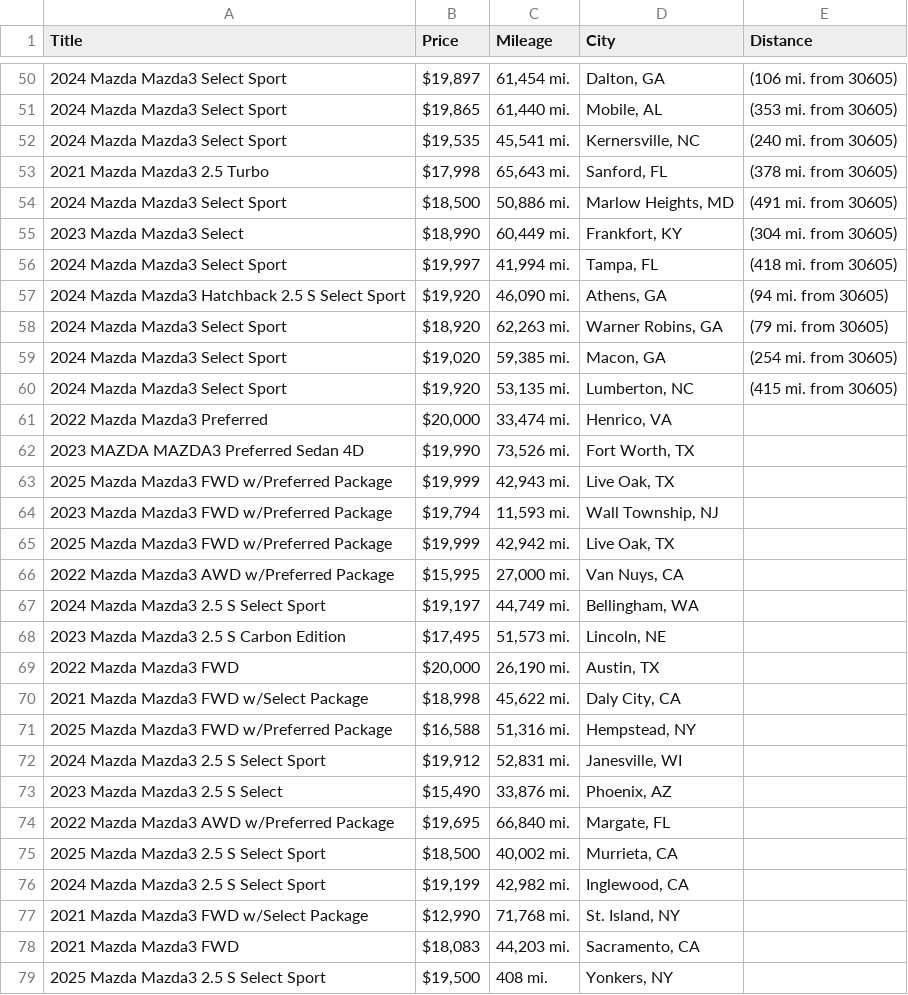
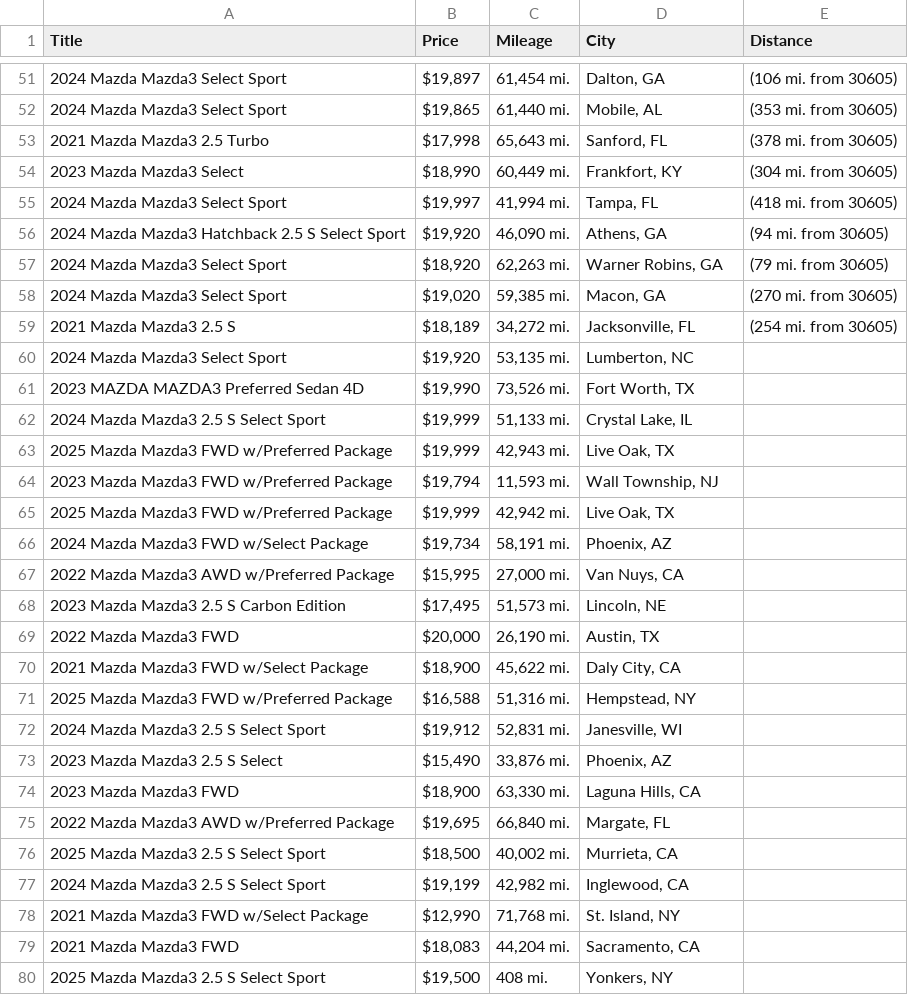
Before and after one commit to jwd0526/go-practice, a CSV file: listings.csv, drawn as a sheet; only a part is shown, gaps mark what is left out; the diff covers the shown part only.

```diff
--- a/listings.csv
+++ b/listings.csv
@@ -51,5 +52,3 @@ Title,Price,Mileage,City,Distance
 2024 Mazda Mazda3 Select Sport,"$19,865","61,440 mi.","Mobile, AL",(353 mi. from 30605)
-2024 Mazda Mazda3 Select Sport,"$19,535","45,541 mi.","Kernersville, NC",(240 mi. from 30605)
 2021 Mazda Mazda3 2.5 Turbo,"$17,998","65,643 mi.","Sanford, FL",(378 mi. from 30605)
-2024 Mazda Mazda3 Select Sport,"$18,500","50,886 mi.","Marlow Heights, MD",(491 mi. from 30605)
 2023 Mazda Mazda3 Select,"$18,990","60,449 mi.","Frankfort, KY",(304 mi. from 30605)
@@ -58,6 +57,7 @@ Title,Price,Mileage,City,Distance
 2024 Mazda Mazda3 Select Sport,"$18,920","62,263 mi.","Warner Robins, GA",(79 mi. from 30605)
-2024 Mazda Mazda3 Select Sport,"$19,020","59,385 mi.","Macon, GA",(254 mi. from 30605)
-2024 Mazda Mazda3 Select Sport,"$19,920","53,135 mi.","Lumberton, NC",(415 mi. from 30605)
-2022 Mazda Mazda3 Preferred,"$20,000","33,474 mi.","Henrico, VA",
+2024 Mazda Mazda3 Select Sport,"$19,020","59,385 mi.","Macon, GA",(270 mi. from 30605)
+2021 Mazda Mazda3 2.5 S,"$18,189","34,272 mi.","Jacksonville, FL",(254 mi. from 30605)
+2024 Mazda Mazda3 Select Sport,"$19,920","53,135 mi.","Lumberton, NC",
 2023 MAZDA MAZDA3 Preferred Sedan 4D,"$19,990","73,526 mi.","Fort Worth, TX",
+2024 Mazda Mazda3 2.5 S Select Sport,"$19,999","51,133 mi.","Crystal Lake, IL",
 2025 Mazda Mazda3 FWD w/Preferred Package,"$19,999","42,943 mi.","Live Oak, TX",
@@ -65,7 +65,7 @@ Title,Price,Mileage,City,Distance
 2025 Mazda Mazda3 FWD w/Preferred Package,"$19,999","42,942 mi.","Live Oak, TX",
+2024 Mazda Mazda3 FWD w/Select Package,"$19,734","58,191 mi.","Phoenix, AZ",
 2022 Mazda Mazda3 AWD w/Preferred Package,"$15,995","27,000 mi.","Van Nuys, CA",
-2024 Mazda Mazda3 2.5 S Select Sport,"$19,197","44,749 mi.","Bellingham, WA",
 2023 Mazda Mazda3 2.5 S Carbon Edition,"$17,495","51,573 mi.","Lincoln, NE",
 2022 Mazda Mazda3 FWD,"$20,000","26,190 mi.","Austin, TX",
-2021 Mazda Mazda3 FWD w/Select Package,"$18,998","45,622 mi.","Daly City, CA",
+2021 Mazda Mazda3 FWD w/Select Package,"$18,900","45,622 mi.","Daly City, CA",
 2025 Mazda Mazda3 FWD w/Preferred Package,"$16,588","51,316 mi.","Hempstead, NY",
@@ -73,2 +73,3 @@ Title,Price,Mileage,City,Distance
 2023 Mazda Mazda3 2.5 S Select,"$15,490","33,876 mi.","Phoenix, AZ",
+2023 Mazda Mazda3 FWD,"$18,900","63,330 mi.","Laguna Hills, CA",
 2022 Mazda Mazda3 AWD w/Preferred Package,"$19,695","66,840 mi.","Margate, FL",
@@ -77,3 +78,3 @@ Title,Price,Mileage,City,Distance
 2021 Mazda Mazda3 FWD w/Select Package,"$12,990","71,768 mi.","St. Island, NY",
-2021 Mazda Mazda3 FWD,"$18,083","44,203 mi.","Sacramento, CA",
+2021 Mazda Mazda3 FWD,"$18,083","44,204 mi.","Sacramento, CA",
 2025 Mazda Mazda3 2.5 S Select Sport,"$19,500",408 mi.,"Yonkers, NY",
```
Also changed, not shown: 5 added rows, 6 removed rows, 1 moved row and 4 edited cells elsewhere in this file, 1 other file.
